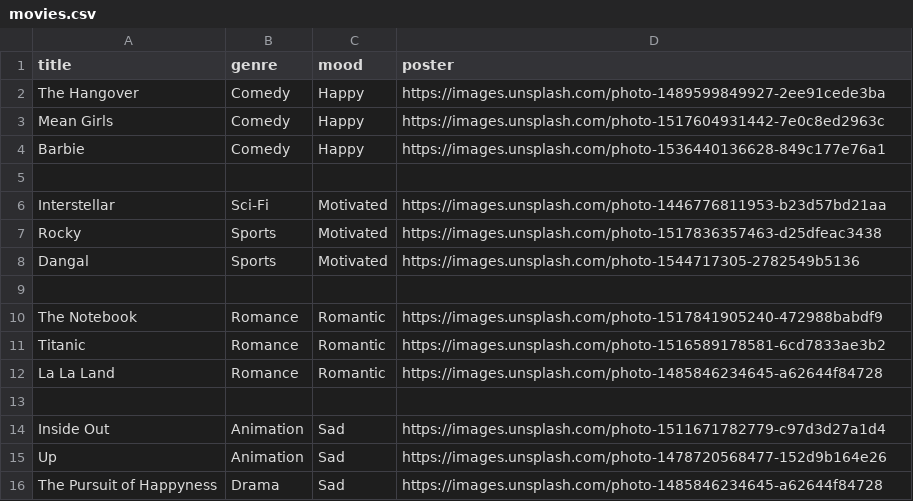
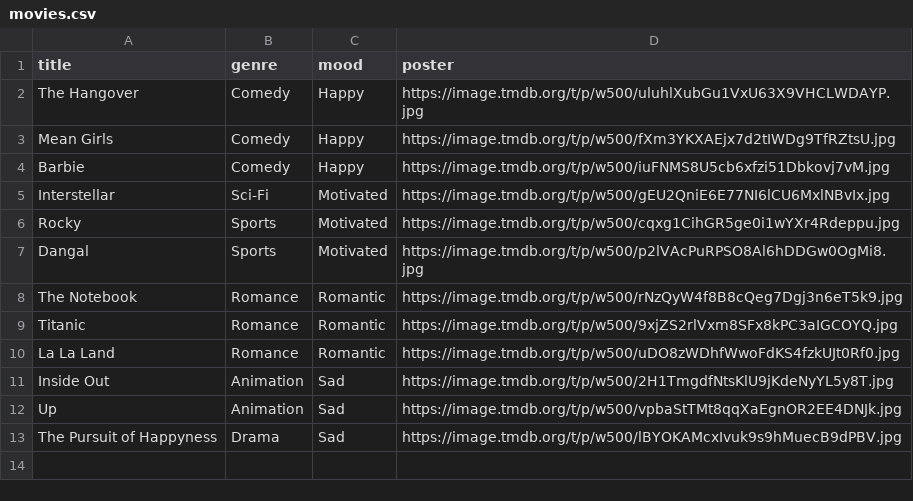
Before and after one commit to theishika966/moodflix-ai-movie-recommender, a CSV file: movies.csv, drawn as a sheet.

Commit message:
Add official movie posters

```diff
--- a/movies.csv
+++ b/movies.csv
@@ -1,16 +1,13 @@
 title,genre,mood,poster
-The Hangover,Comedy,Happy,https://images.unsplash.com/photo-1489599849927-2ee91cede3ba
-Mean Girls,Comedy,Happy,https://images.unsplash.com/photo-1517604931442-7e0c8ed2963c
-Barbie,Comedy,Happy,https://images.unsplash.com/photo-1536440136628-849c177e76a1
-
-Interstellar,Sci-Fi,Motivated,https://images.unsplash.com/photo-1446776811953-b23d57bd21aa
-Rocky,Sports,Motivated,https://images.unsplash.com/photo-1517836357463-d25dfeac3438
-Dangal,Sports,Motivated,https://images.unsplash.com/photo-1544717305-2782549b5136
-
-The Notebook,Romance,Romantic,https://images.unsplash.com/photo-1517841905240-472988babdf9
-Titanic,Romance,Romantic,https://images.unsplash.com/photo-1516589178581-6cd7833ae3b2
-La La Land,Romance,Romantic,https://images.unsplash.com/photo-1485846234645-a62644f84728
-
-Inside Out,Animation,Sad,https://images.unsplash.com/photo-1511671782779-c97d3d27a1d4
-Up,Animation,Sad,https://images.unsplash.com/photo-1478720568477-152d9b164e26
-The Pursuit of Happyness,Drama,Sad,https://images.unsplash.com/photo-1485846234645-a62644f84728
+The Hangover,Comedy,Happy,https://image.tmdb.org/t/p/w500/uluhlXubGu1VxU63X9VHCLWDAYP.jpg
+Mean Girls,Comedy,Happy,https://image.tmdb.org/t/p/w500/fXm3YKXAEjx7d2tIWDg9TfRZtsU.jpg
+Barbie,Comedy,Happy,https://image.tmdb.org/t/p/w500/iuFNMS8U5cb6xfzi51Dbkovj7vM.jpg
+Interstellar,Sci-Fi,Motivated,https://image.tmdb.org/t/p/w500/gEU2QniE6E77NI6lCU6MxlNBvIx.jpg
+Rocky,Sports,Motivated,https://image.tmdb.org/t/p/w500/cqxg1CihGR5ge0i1wYXr4Rdeppu.jpg
+Dangal,Sports,Motivated,https://image.tmdb.org/t/p/w500/p2lVAcPuRPSO8Al6hDDGw0OgMi8.jpg
+The Notebook,Romance,Romantic,https://image.tmdb.org/t/p/w500/rNzQyW4f8B8cQeg7Dgj3n6eT5k9.jpg
+Titanic,Romance,Romantic,https://image.tmdb.org/t/p/w500/9xjZS2rlVxm8SFx8kPC3aIGCOYQ.jpg
+La La Land,Romance,Romantic,https://image.tmdb.org/t/p/w500/uDO8zWDhfWwoFdKS4fzkUJt0Rf0.jpg
+Inside Out,Animation,Sad,https://image.tmdb.org/t/p/w500/2H1TmgdfNtsKlU9jKdeNyYL5y8T.jpg
+Up,Animation,Sad,https://image.tmdb.org/t/p/w500/vpbaStTMt8qqXaEgnOR2EE4DNJk.jpg
+The Pursuit of Happyness,Drama,Sad,https://image.tmdb.org/t/p/w500/lBYOKAMcxIvuk9s9hMuecB9dPBV.jpg
```
Also changed, not shown: 1 other file.
